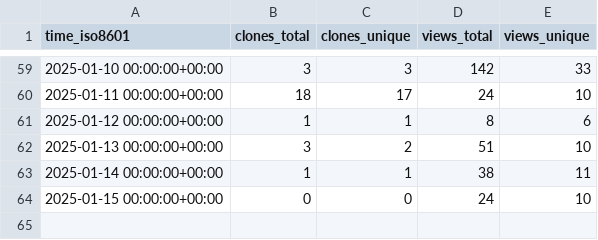
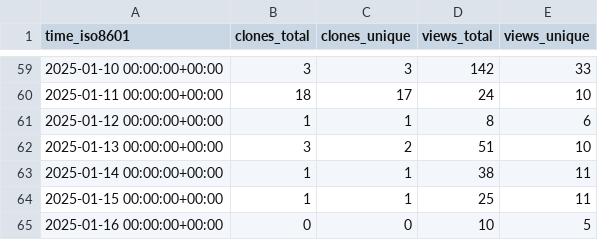
Before and after one commit to CBICA/NiChart_Project, a CSV file: CBICA/NiChart_Project/ghrs-data/views_clones_aggregate.csv, drawn as a sheet; only a part is shown, gaps mark what is left out.

```diff
--- a/CBICA/NiChart_Project/ghrs-data/views_clones_aggregate.csv
+++ b/CBICA/NiChart_Project/ghrs-data/views_clones_aggregate.csv
@@ -63,2 +63,3 @@ time_iso8601,clones_total,clones_unique,views_total,views_unique
 2025-01-14 00:00:00+00:00,1,1,38,11
-2025-01-15 00:00:00+00:00,0,0,24,10
+2025-01-15 00:00:00+00:00,1,1,25,11
+2025-01-16 00:00:00+00:00,0,0,10,5
```
Also changed, not shown: 1 other file.
